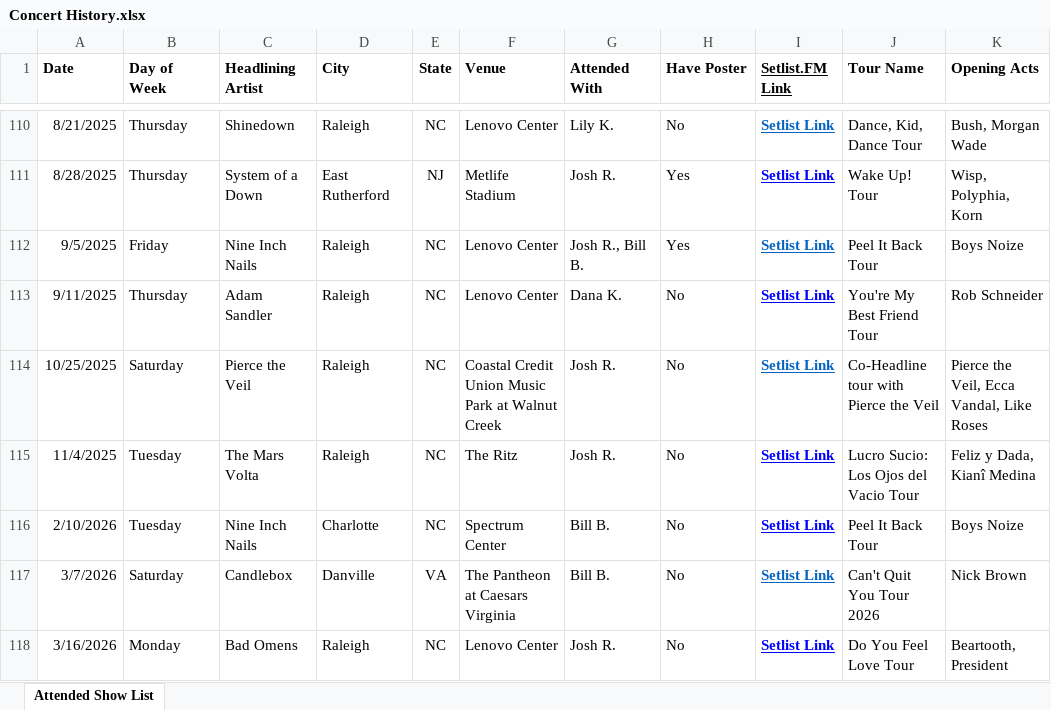
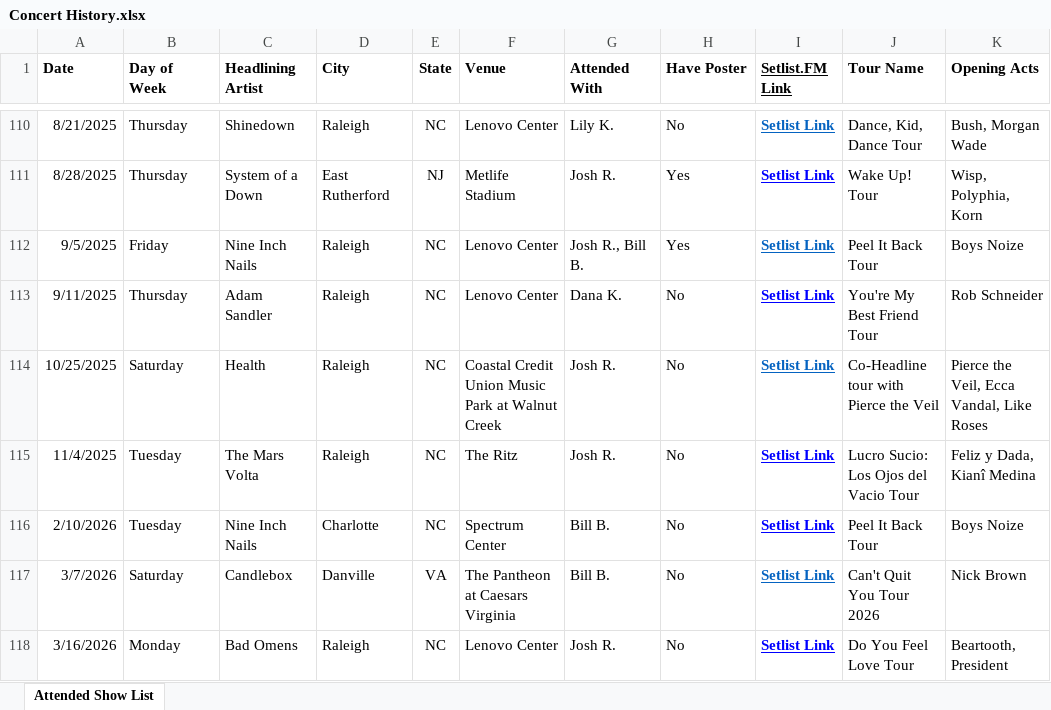
Before and after one commit to sethkn1/sethlist, an Excel workbook: Concert History.xlsx, sheet Attended Show List, drawn as a sheet; only a part is shown, gaps mark what is left out; values as stored, in another font and other column widths than the file's, no borders; charts and pictures not drawn; the diff names each change by its address in the sheet, - before the commit and + after, or states it on an @@ line.

Commit message:
Add <artist> <date> concert and poster

```diff
--- a/Concert History.xlsx (sheet Attended Show List)
+++ b/Concert History.xlsx (sheet Attended Show List)
-C114 (Headlining Artist): Pierce the Veil
+C114 (Headlining Artist): Health
```
Also changed, not shown: 3 other files.
